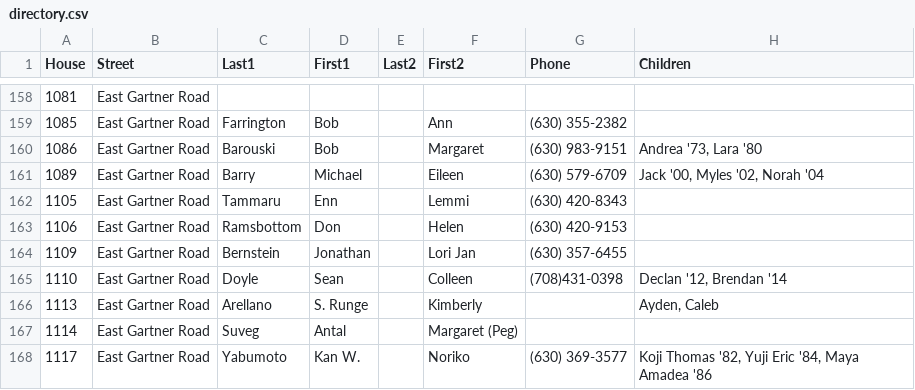
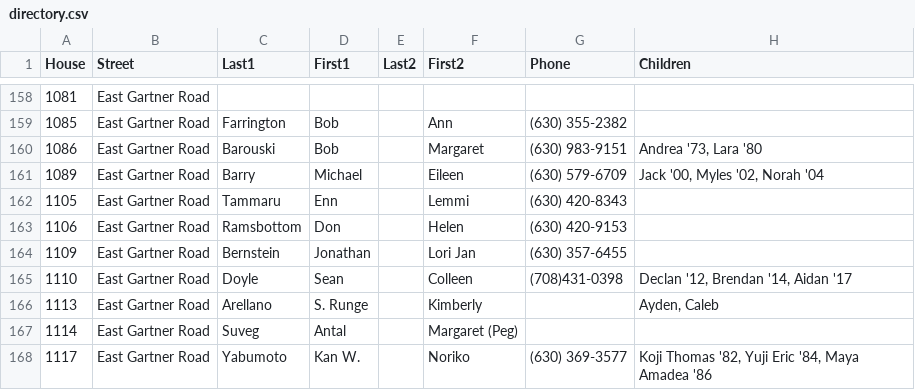
Before and after one commit to crorvick/hv-directory, a CSV file: directory.csv, drawn as a sheet; only a part is shown, gaps mark what is left out.

Commit message:
add new child to 1110 E Gartner
From: Colleen Doyle <colleenadoyle@gmail.com>
Date: Wed, 30 Aug 2017 14:04:00 -0500
Subject: Hobson Village Directory
To: christine.thompson@bairdwarner.com, chris.rorvick@gmail.com

Hi Christine & Chris:

Can you please add Aidan (2017) to the directory? We live at 1110 E Gartner.

Thank you!
Colleen Doyle

```diff
--- a/directory.csv
+++ b/directory.csv
@@ -164,3 +164,3 @@
 1109,"East Gartner Road","Bernstein","Jonathan",,"Lori Jan","(630) 357-6455",
-1110,"East Gartner Road","Doyle","Sean",,"Colleen","(708)431-0398","Declan '12, Brendan '14"
+1110,"East Gartner Road","Doyle","Sean",,"Colleen","(708)431-0398","Declan '12, Brendan '14, Aidan '17"
 1113,"East Gartner Road","Arellano","S. Runge",,"Kimberly",,"Ayden, Caleb"
```
